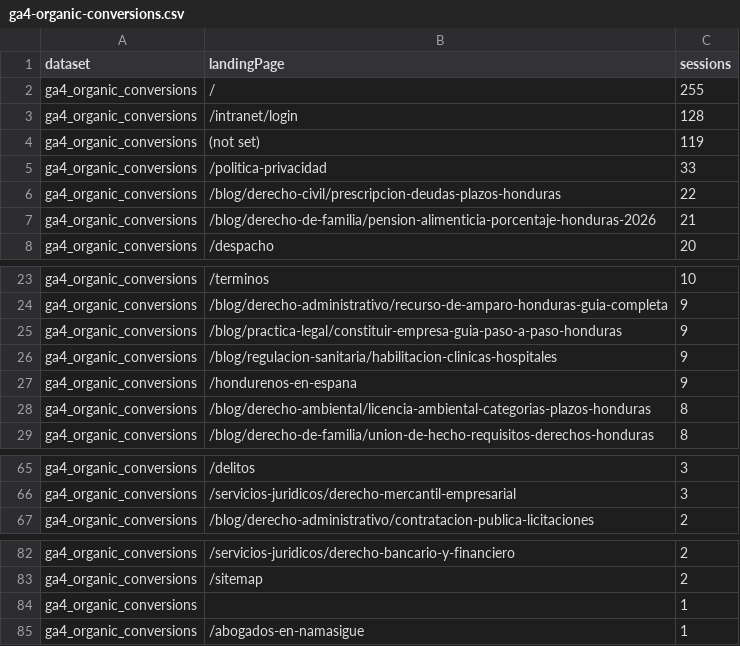
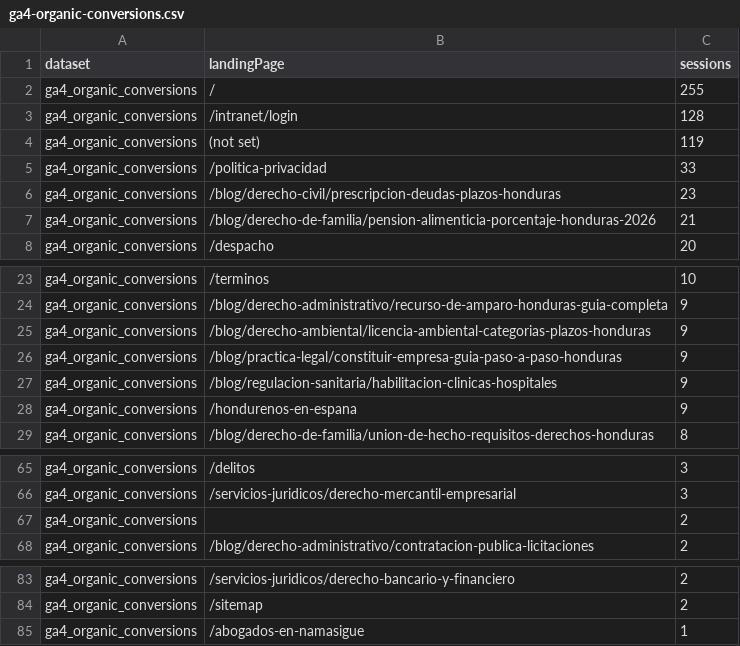
Before and after one commit to Fonsi44/Calculo-de-Penas, a CSV file: docs/seo/current/ga4-organic-conversions.csv, drawn as a sheet; only a part is shown, gaps mark what is left out.

```diff
--- a/docs/seo/current/ga4-organic-conversions.csv
+++ b/docs/seo/current/ga4-organic-conversions.csv
@@ -5,3 +5,3 @@
 "ga4_organic_conversions","/politica-privacidad","33"
-"ga4_organic_conversions","/blog/derecho-civil/prescripcion-deudas-plazos-honduras","22"
+"ga4_organic_conversions","/blog/derecho-civil/prescripcion-deudas-plazos-honduras","23"
 "ga4_organic_conversions","/blog/derecho-de-familia/pension-alimenticia-porcentaje-honduras-2026","21"
@@ -24,2 +24,3 @@
 "ga4_organic_conversions","/blog/derecho-administrativo/recurso-de-amparo-honduras-guia-completa","9"
+"ga4_organic_conversions","/blog/derecho-ambiental/licencia-ambiental-categorias-plazos-honduras","9"
 "ga4_organic_conversions","/blog/practica-legal/constituir-empresa-guia-paso-a-paso-honduras","9"
@@ -27,3 +28,2 @@
 "ga4_organic_conversions","/hondurenos-en-espana","9"
-"ga4_organic_conversions","/blog/derecho-ambiental/licencia-ambiental-categorias-plazos-honduras","8"
 "ga4_organic_conversions","/blog/derecho-de-familia/union-de-hecho-requisitos-derechos-honduras","8"
@@ -66,2 +66,3 @@
 "ga4_organic_conversions","/servicios-juridicos/derecho-mercantil-empresarial","3"
+"ga4_organic_conversions","","2"
 "ga4_organic_conversions","/blog/derecho-administrativo/contratacion-publica-licitaciones","2"
@@ -83,3 +84,2 @@
 "ga4_organic_conversions","/sitemap","2"
-"ga4_organic_conversions","","1"
 "ga4_organic_conversions","/abogados-en-namasigue","1"
```
Also changed, not shown: docs/seo/current/bing-opportunities.csv, docs/seo/current/production-audit.csv, 2 other files.
